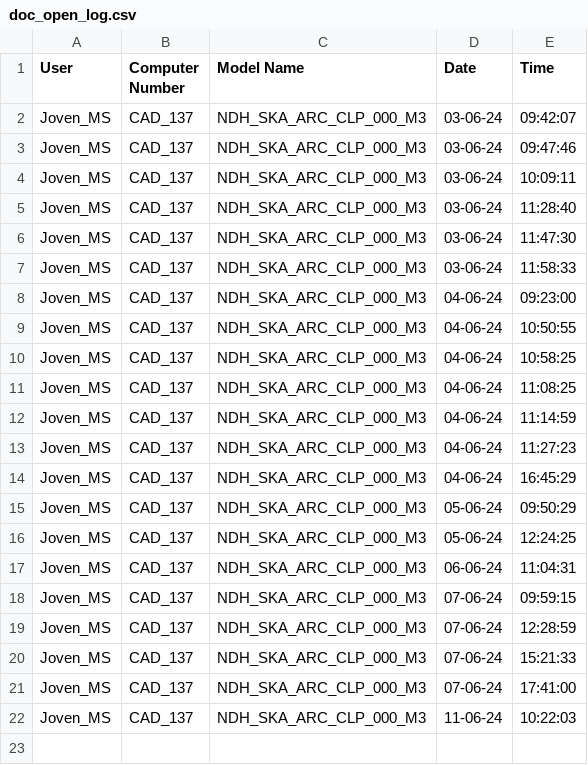
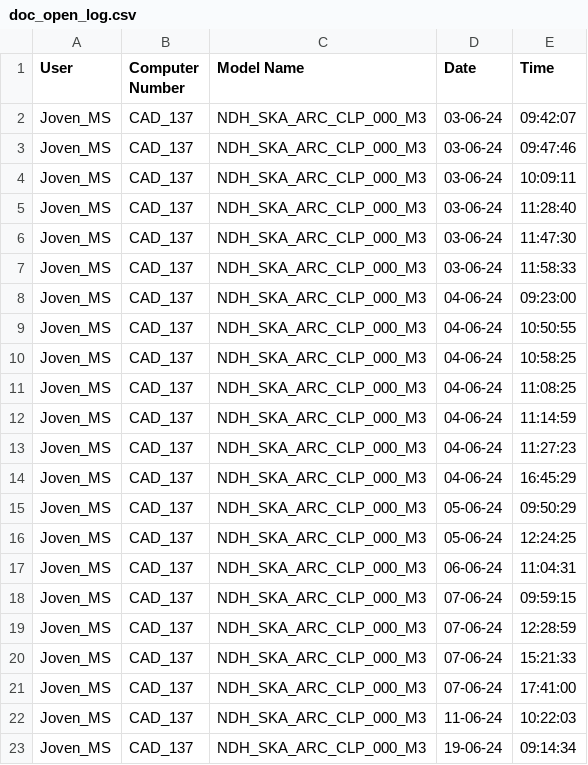
Before and after one commit to jmsgxx/GumPyTools, a CSV file: lib/Ref/doc_open_log.csv, drawn as a sheet.

```diff
--- a/lib/Ref/doc_open_log.csv
+++ b/lib/Ref/doc_open_log.csv
@@ -22 +22,2 @@ Joven_MS,CAD_137,NDH_SKA_ARC_CLP_000_M3,07-06-24,17:41:00
 Joven_MS,CAD_137,NDH_SKA_ARC_CLP_000_M3,11-06-24,10:22:03
+Joven_MS,CAD_137,NDH_SKA_ARC_CLP_000_M3,19-06-24,09:14:34
```
Also changed, not shown: lib/Ref/fam_logger.csv, 7 other files.
